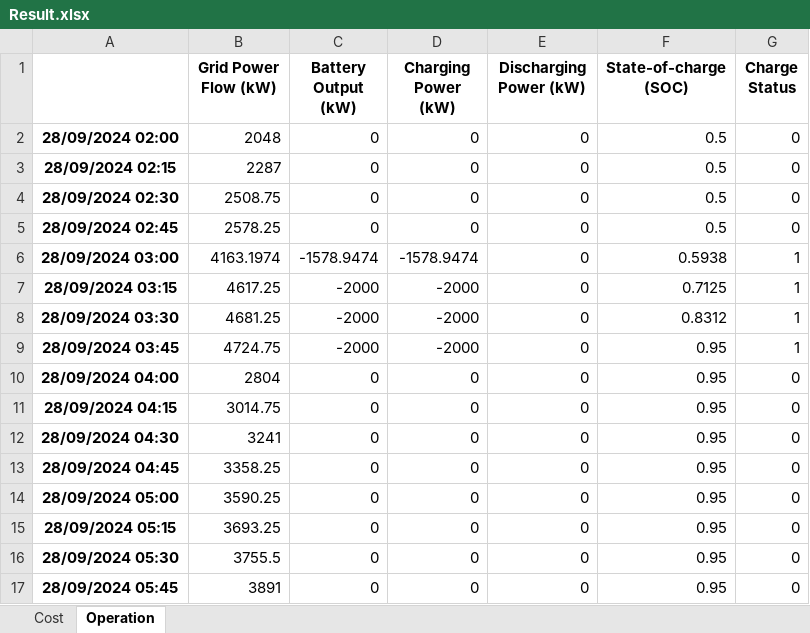
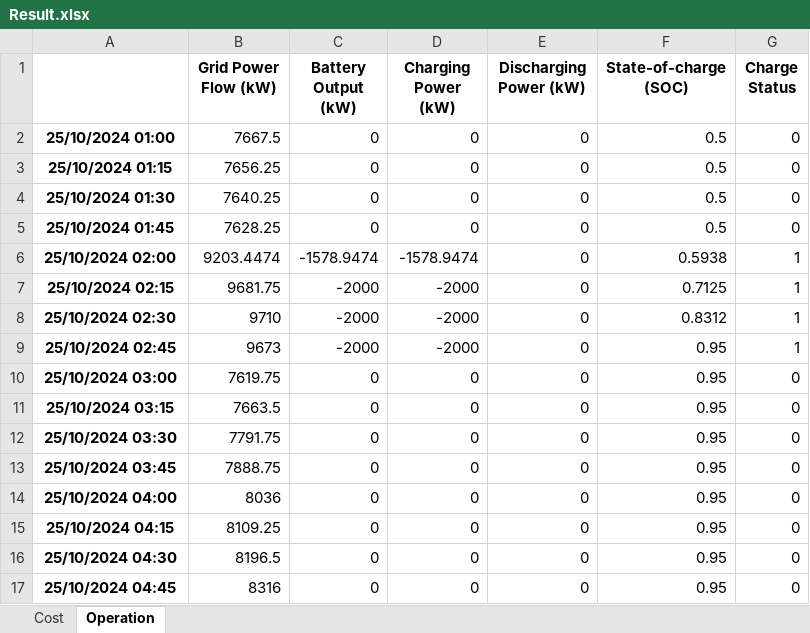
Before and after one commit to srirambadri/Energy, an Excel workbook: BESS_optimiser/output/Result.xlsx, sheet Operation, drawn as a sheet; only a part is shown; values as stored, in another font and other column widths than the file's, no borders; the diff covers the shown part only; the diff names each change by its address in the sheet, - before the commit and + after, or states it on an @@ line.

```diff
--- a/BESS_optimiser/output/Result.xlsx (sheet Operation)
+++ b/BESS_optimiser/output/Result.xlsx (sheet Operation)
-A2: 28/09/2024 02:00
+A2: 25/10/2024 01:00
-B2 (Grid Power Flow (kW)): 2048
+B2 (Grid Power Flow (kW)): 7667.5
-A3: 28/09/2024 02:15
+A3: 25/10/2024 01:15
-B3 (Grid Power Flow (kW)): 2287
+B3 (Grid Power Flow (kW)): 7656.25
-A4: 28/09/2024 02:30
+A4: 25/10/2024 01:30
-B4 (Grid Power Flow (kW)): 2508.75
+B4 (Grid Power Flow (kW)): 7640.25
-A5: 28/09/2024 02:45
+A5: 25/10/2024 01:45
-B5 (Grid Power Flow (kW)): 2578.25
+B5 (Grid Power Flow (kW)): 7628.25
-A6: 28/09/2024 03:00
+A6: 25/10/2024 02:00
-B6 (Grid Power Flow (kW)): 4163.1974
+B6 (Grid Power Flow (kW)): 9203.4474
-A7: 28/09/2024 03:15
+A7: 25/10/2024 02:15
-B7 (Grid Power Flow (kW)): 4617.25
+B7 (Grid Power Flow (kW)): 9681.75
-A8: 28/09/2024 03:30
+A8: 25/10/2024 02:30
-B8 (Grid Power Flow (kW)): 4681.25
+B8 (Grid Power Flow (kW)): 9710
-A9: 28/09/2024 03:45
+A9: 25/10/2024 02:45
-B9 (Grid Power Flow (kW)): 4724.75
+B9 (Grid Power Flow (kW)): 9673
-A10: 28/09/2024 04:00
+A10: 25/10/2024 03:00
-B10 (Grid Power Flow (kW)): 2804
+B10 (Grid Power Flow (kW)): 7619.75
-A11: 28/09/2024 04:15
+A11: 25/10/2024 03:15
-B11 (Grid Power Flow (kW)): 3014.75
+B11 (Grid Power Flow (kW)): 7663.5
-A12: 28/09/2024 04:30
+A12: 25/10/2024 03:30
-B12 (Grid Power Flow (kW)): 3241
+B12 (Grid Power Flow (kW)): 7791.75
-A13: 28/09/2024 04:45
+A13: 25/10/2024 03:45
-B13 (Grid Power Flow (kW)): 3358.25
+B13 (Grid Power Flow (kW)): 7888.75
-A14: 28/09/2024 05:00
+A14: 25/10/2024 04:00
-B14 (Grid Power Flow (kW)): 3590.25
+B14 (Grid Power Flow (kW)): 8036
-A15: 28/09/2024 05:15
+A15: 25/10/2024 04:15
-B15 (Grid Power Flow (kW)): 3693.25
+B15 (Grid Power Flow (kW)): 8109.25
-A16: 28/09/2024 05:30
+A16: 25/10/2024 04:30
-B16 (Grid Power Flow (kW)): 3755.5
+B16 (Grid Power Flow (kW)): 8196.5
-A17: 28/09/2024 05:45
+A17: 25/10/2024 04:45
-B17 (Grid Power Flow (kW)): 3891
+B17 (Grid Power Flow (kW)): 8316
```
Also changed, not shown: other rows of this sheet, sheet Cost, 15 other files.
